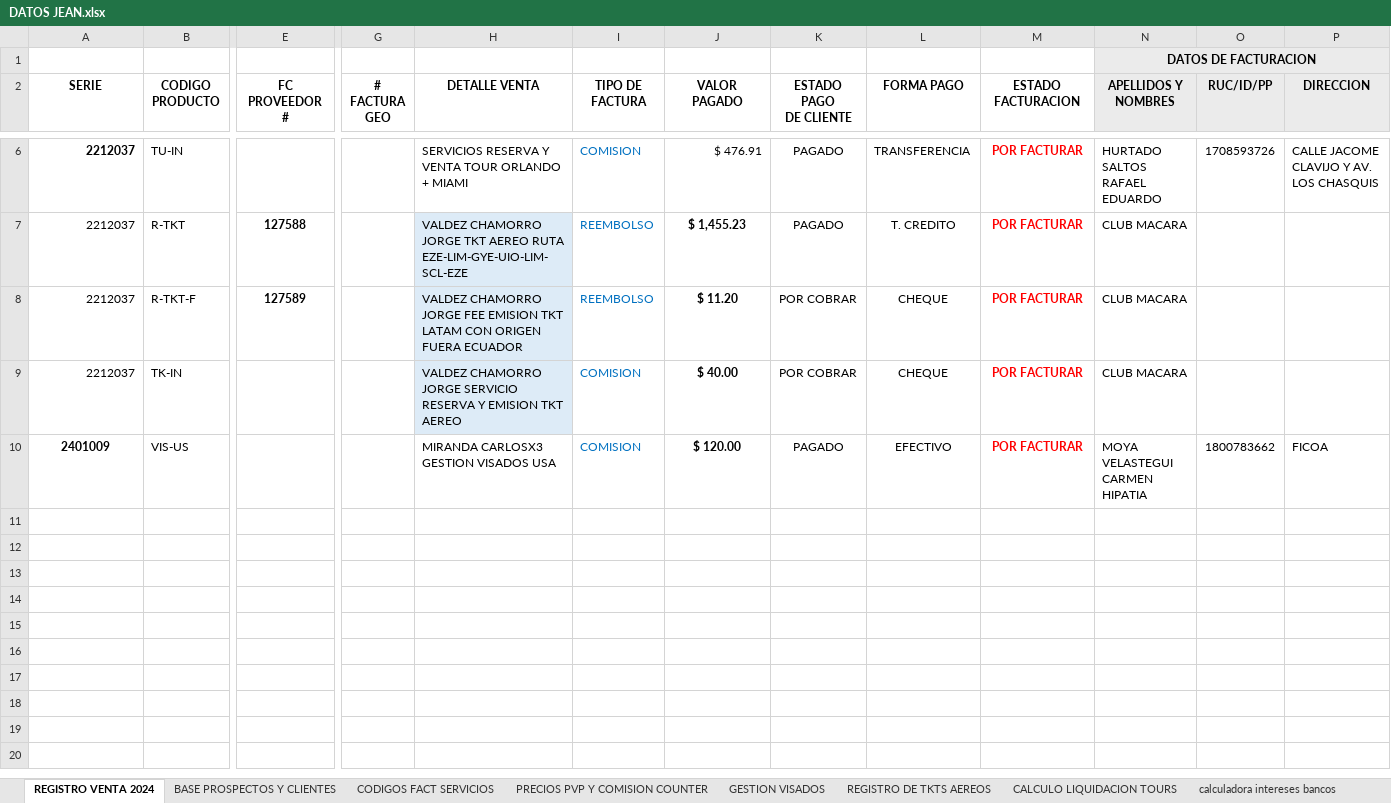
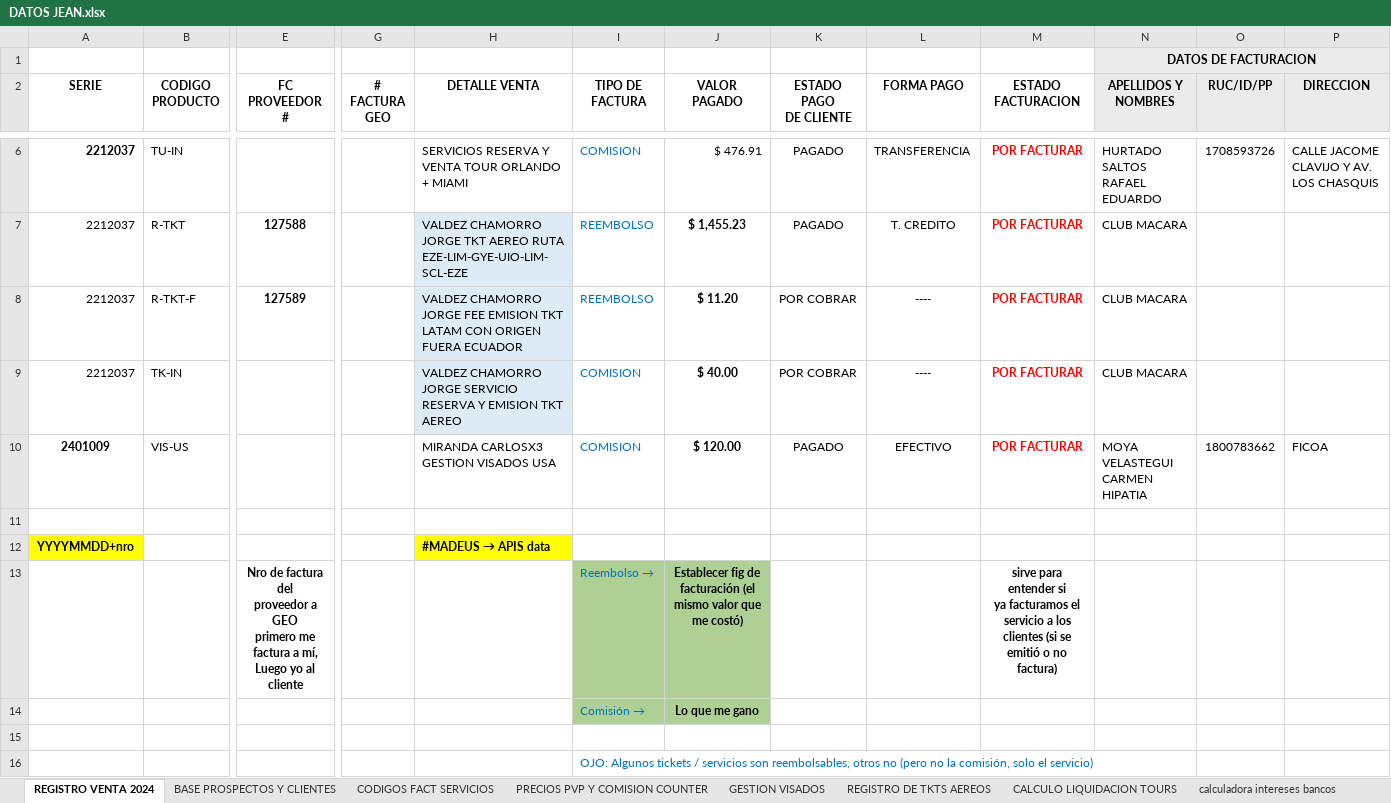
Before and after one commit to JeanN00B/GEO-sistema-de-viajes, an Excel workbook: EXTRA MATERIAL/DATOS JEAN.xlsx, sheet REGISTRO VENTA 2024, drawn as a sheet; only a part is shown, gaps mark what is left out; values as stored, in another font and other column widths than the file's, no borders; charts and pictures and conditional formats not drawn; rows hold the shown columns only; ↵ is a line break in a cell; the diff names each change by its address in the sheet, - before the commit and + after, or states it on an @@ line.

```diff
--- a/EXTRA MATERIAL/DATOS JEAN.xlsx (sheet REGISTRO VENTA 2024)
+++ b/EXTRA MATERIAL/DATOS JEAN.xlsx (sheet REGISTRO VENTA 2024)
-L8:L9 (FORMA PAGO): CHEQUE
+L8:L9 (FORMA PAGO): ----
+row 11: (empty)
+row 12: YYYYMMDD+nro |  |  |  | #MADEUS → APIS data
+row 13:  |  | Nro de factura del ↵ proveedor a GEO ↵ primero me factura a mí, ↵ Luego yo al cliente |  |  | Reembolso → | Establecer fig de facturación (el mismo valor que me costó) |  |  | sirve para entender si ↵ ya facturamos el servicio a los clientes (si se emitió o no factura)
+row 14:  |  |  |  |  | Comisión → | Lo que me gano
+row 15: (empty)
+row 16:  |  |  |  |  | OJO: Algunos tickets / servicios son reembolsables, otros no (pero no la comisión, solo el servicio)
```
Also changed, not shown: sheet BASE PROSPECTOS Y CLIENTES, sheet CODIGOS FACT SERVICIOS, formulas that keep their value, 32 other files.
